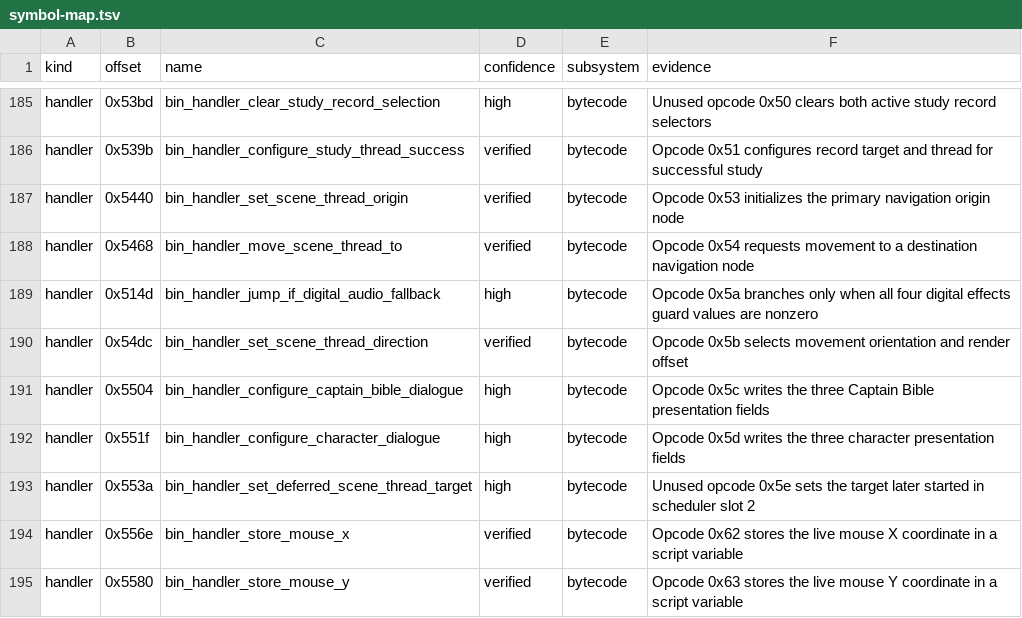
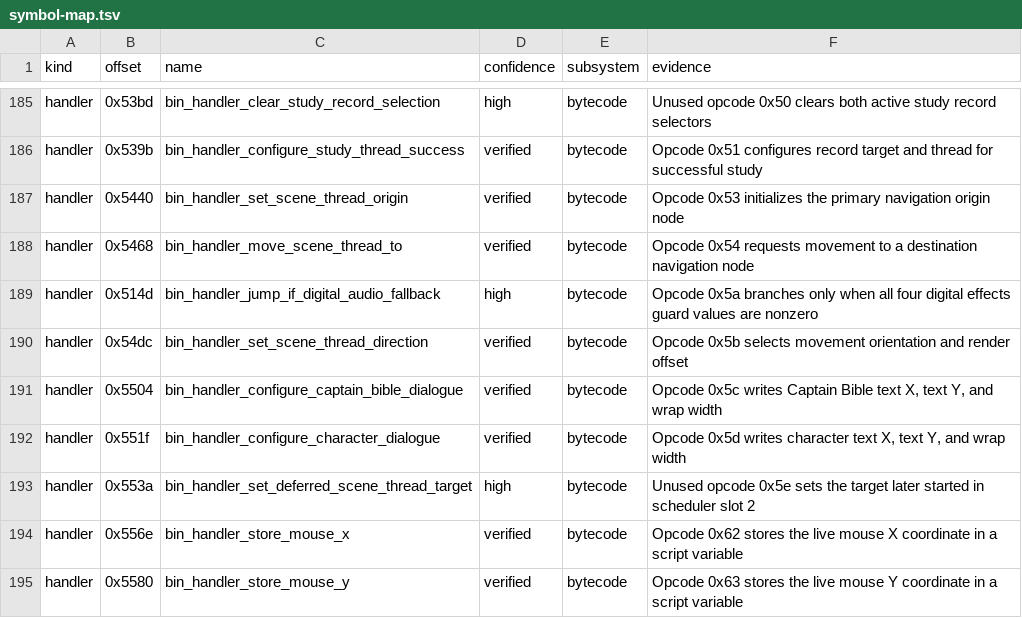
Before and after one commit to peterkelly/captain-bible-re, a TSV file: analysis/symbol-map.tsv, drawn as a sheet; only a part is shown, gaps mark what is left out.

```diff
--- a/analysis/symbol-map.tsv
+++ b/analysis/symbol-map.tsv
@@ -190,4 +190,4 @@ handler	0x514d	bin_handler_jump_if_digital_audio_fallback	high	bytecode	Opcode 0
 handler	0x54dc	bin_handler_set_scene_thread_direction	verified	bytecode	Opcode 0x5b selects movement orientation and render offset
-handler	0x5504	bin_handler_configure_captain_bible_dialogue	high	bytecode	Opcode 0x5c writes the three Captain Bible presentation fields
-handler	0x551f	bin_handler_configure_character_dialogue	high	bytecode	Opcode 0x5d writes the three character presentation fields
+handler	0x5504	bin_handler_configure_captain_bible_dialogue	verified	bytecode	Opcode 0x5c writes Captain Bible text X, text Y, and wrap width
+handler	0x551f	bin_handler_configure_character_dialogue	verified	bytecode	Opcode 0x5d writes character text X, text Y, and wrap width
 handler	0x553a	bin_handler_set_deferred_scene_thread_target	high	bytecode	Unused opcode 0x5e sets the target later started in scheduler slot 2
```
Also changed, not shown: analysis/opcode-audit.tsv, 15 other files.
